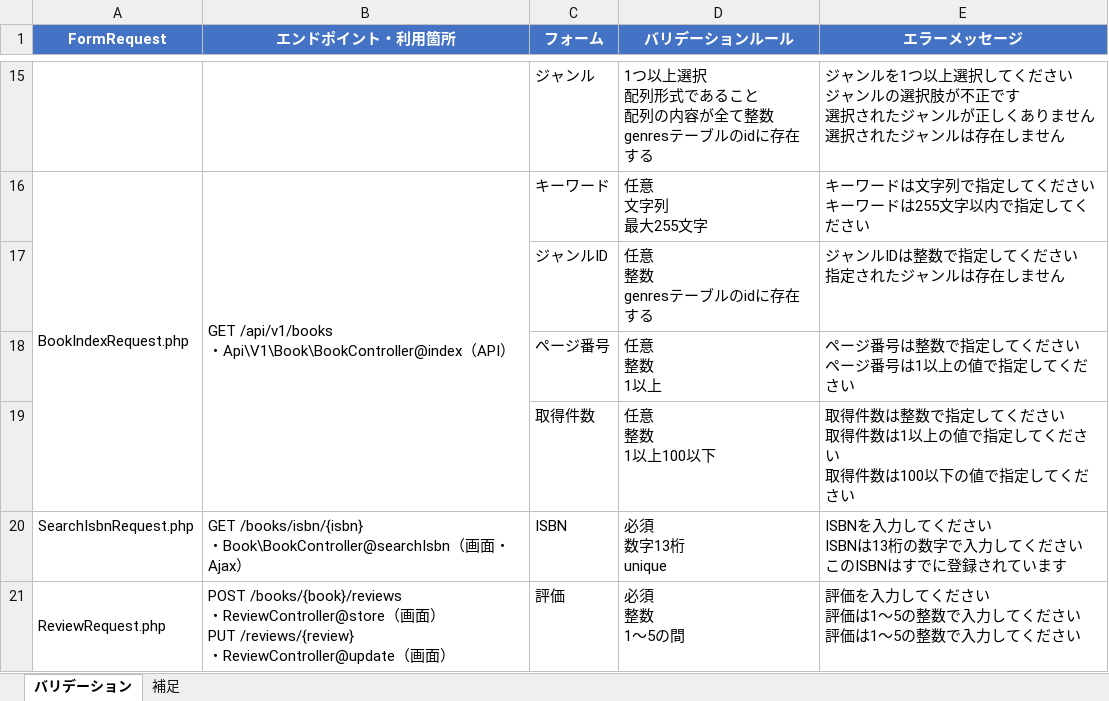
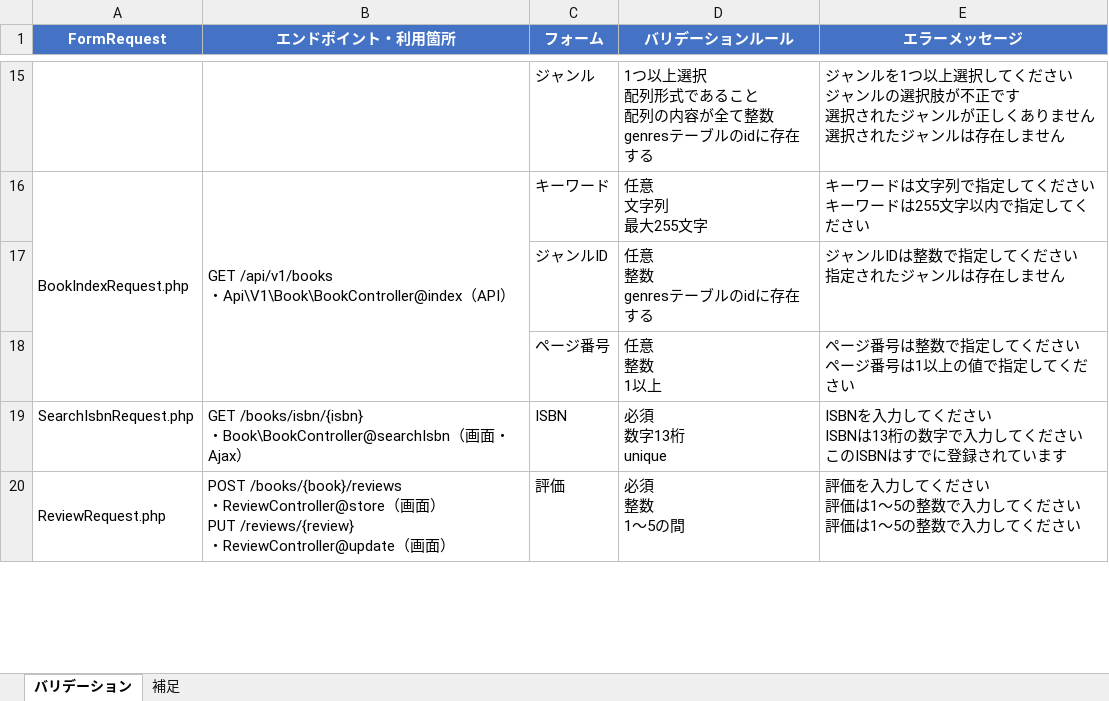
Before and after one commit to yuichiro-yamada/bookshelf, an Excel workbook: バリデーション仕様書.xlsx, sheet バリデーション, drawn as a sheet; only a part is shown, gaps mark what is left out; values as stored, in another font and other column widths than the file's, no borders; ↵ is a line break in a cell; the diff names each change by its address in the sheet, - before the commit and + after, or states it on an @@ line.

```diff
--- a/バリデーション仕様書.xlsx (sheet バリデーション)
+++ b/バリデーション仕様書.xlsx (sheet バリデーション)
-row 19:  |  | 取得件数 | 任意 ↵ 整数 ↵ 1以上100以下 | 取得件数は整数で指定してください ↵ 取得件数は1以上の値で指定してください ↵ 取得件数は100以下の値で指定してください
```
Also changed, not shown: テストケース一覧.xlsx, 5 other files.
